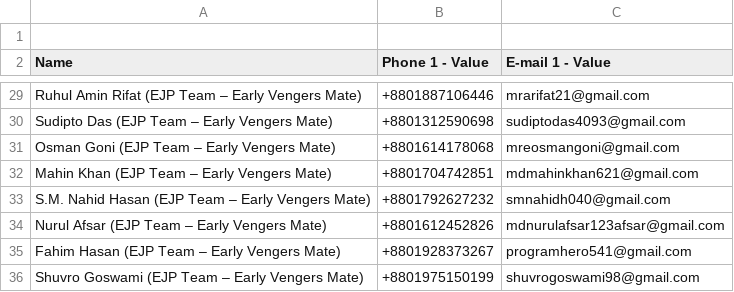
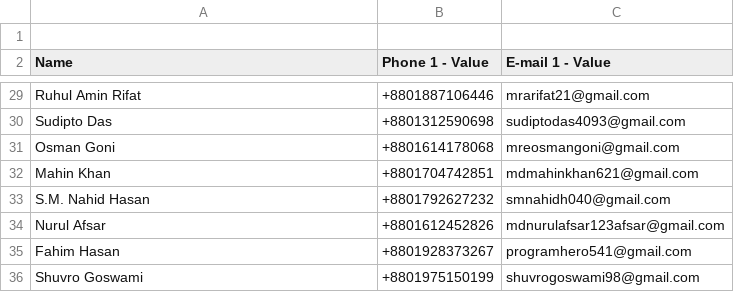
Before and after one commit to shahjalal-labs/JobDocuments, a CSV file: networkingConnection/ejp_team_earlyVengers_mates.csv, drawn as a sheet; only a part is shown, gaps mark what is left out; the diff covers the shown part only; the diff names each change by its address in the sheet, - before the commit and + after, or states it on an @@ line.

```diff
--- a/networkingConnection/ejp_team_earlyVengers_mates.csv
+++ b/networkingConnection/ejp_team_earlyVengers_mates.csv
-A29 (Name): Ruhul Amin Rifat (EJP Team – Early Vengers Mate)
+A29 (Name): Ruhul Amin Rifat
-A30 (Name): Sudipto Das (EJP Team – Early Vengers Mate)
+A30 (Name): Sudipto Das
-A31 (Name): Osman Goni (EJP Team – Early Vengers Mate)
+A31 (Name): Osman Goni
-A32 (Name): Mahin Khan (EJP Team – Early Vengers Mate)
+A32 (Name): Mahin Khan
-A33 (Name): S.M. Nahid Hasan (EJP Team – Early Vengers Mate)
+A33 (Name): S.M. Nahid Hasan
-A34 (Name): Nurul Afsar (EJP Team – Early Vengers Mate)
+A34 (Name): Nurul Afsar
-A35 (Name): Fahim Hasan (EJP Team – Early Vengers Mate)
+A35 (Name): Fahim Hasan
-A36 (Name): Shuvro Goswami (EJP Team – Early Vengers Mate)
+A36 (Name): Shuvro Goswami
```
Also changed, not shown: 26 edited cells elsewhere in this file.
